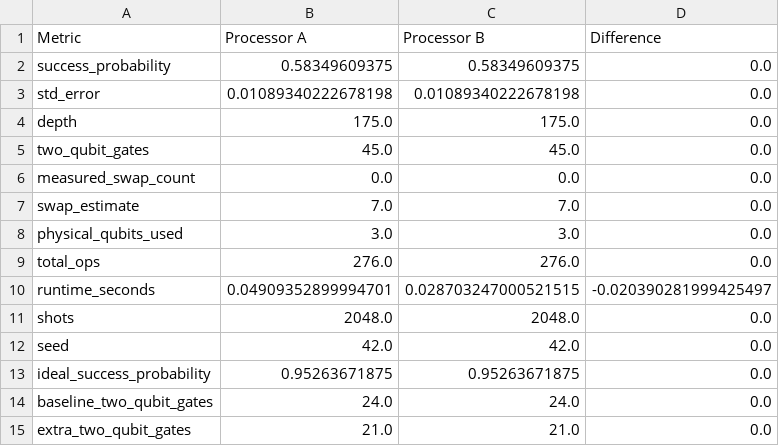
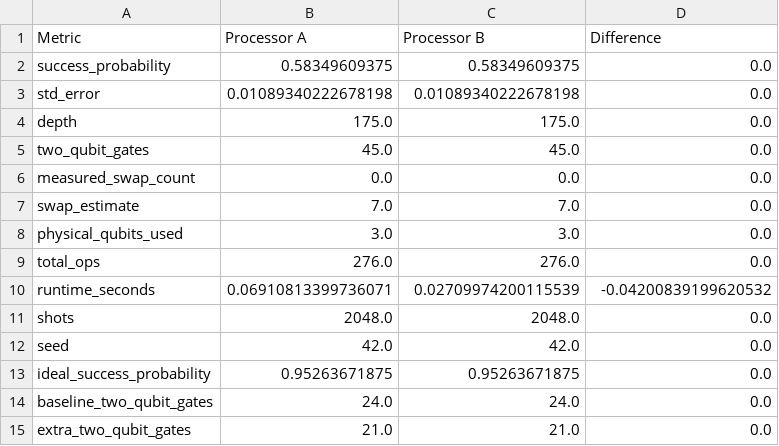
Before and after one commit to RishiYamjala/crypto-inventory-migration-phase2, a CSV file: results/tables/AB_comparison.csv, drawn as a sheet.

```diff
--- a/results/tables/AB_comparison.csv
+++ b/results/tables/AB_comparison.csv
@@ -9,3 +9,3 @@ physical_qubits_used,3.0,3.0,0.0
 total_ops,276.0,276.0,0.0
-runtime_seconds,0.04909352899994701,0.028703247000521515,-0.020390281999425497
+runtime_seconds,0.06910813399736071,0.02709974200115539,-0.04200839199620532
 shots,2048.0,2048.0,0.0
```
Also changed, not shown: results/tables/final_comparison.csv, results/tables/processor_A_metrics.csv, 1 other file.
